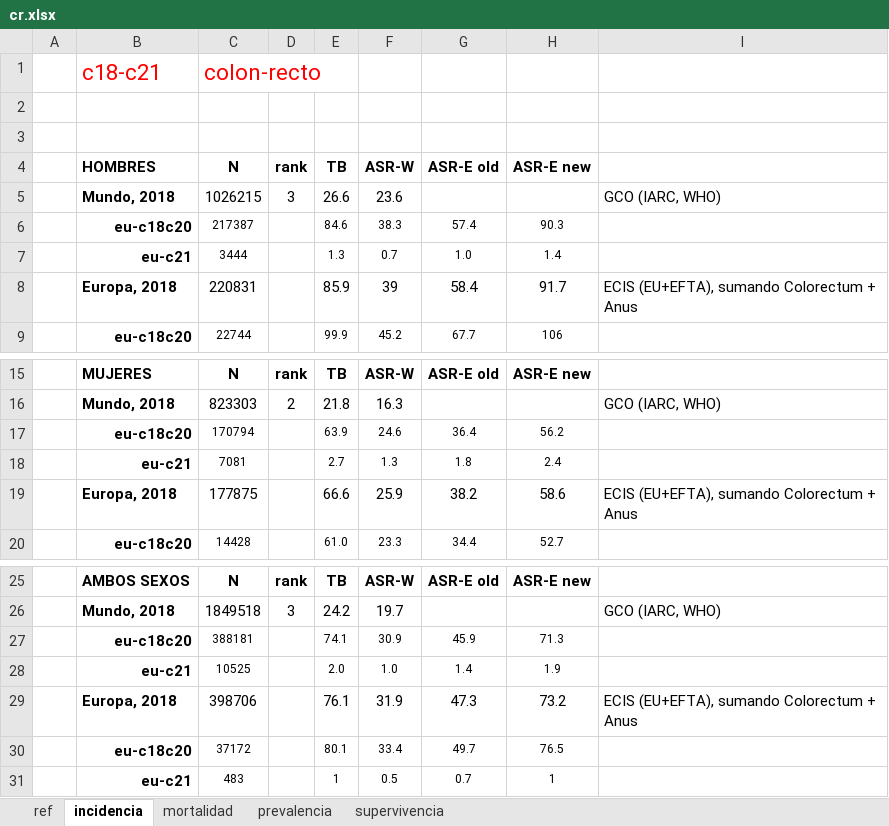
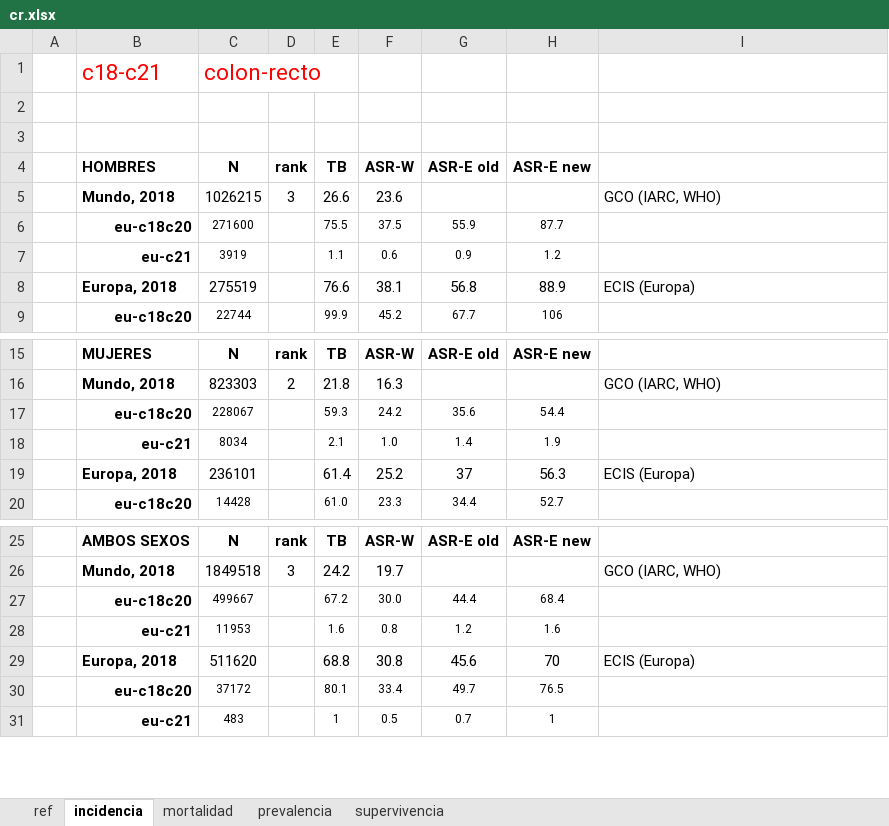
Before and after one commit to danielredondo/TFM-Ciencia-de-Datos, an Excel workbook: Epidemiología/cr.xlsx, sheet incidencia, drawn as a sheet; only a part is shown, gaps mark what is left out; values as stored, in another font and other column widths than the file's, no borders; removed rows and columns are numbered as before the commit, all else as after; the diff names each change by its address in the sheet, - before the commit and + after, or states it on an @@ line.

Commit message:
Actualizar tablas Epidemiología

```diff
--- a/Epidemiología/cr.xlsx (sheet incidencia)
+++ b/Epidemiología/cr.xlsx (sheet incidencia)
-row 6:  | eu-c18c20 | 217387 |  | 84.6 | 38.3 | 57.4 | 90.3
-row 7:  | eu-c21 | 3444 |  | 1.3 | 0.7 | 1.0 | 1.4
-row 8:  | Europa, 2018 | 220831 |  | 85.9 | 39 | 58.4 | 91.7 | ECIS (EU+EFTA), sumando Colorectum + Anus
+row 6:  | eu-c18c20 | 271600 |  | 75.5 | 37.5 | 55.9 | 87.7
+row 7:  | eu-c21 | 3919 |  | 1.1 | 0.6 | 0.9 | 1.2
+row 8:  | Europa, 2018 | 275519 |  | 76.6 | 38.1 | 56.8 | 88.9 | ECIS (Europa)
-row 17:  | eu-c18c20 | 170794 |  | 63.9 | 24.6 | 36.4 | 56.2
-row 18:  | eu-c21 | 7081 |  | 2.7 | 1.3 | 1.8 | 2.4
-row 19:  | Europa, 2018 | 177875 |  | 66.6 | 25.9 | 38.2 | 58.6 | ECIS (EU+EFTA), sumando Colorectum + Anus
+row 17:  | eu-c18c20 | 228067 |  | 59.3 | 24.2 | 35.6 | 54.4
+row 18:  | eu-c21 | 8034 |  | 2.1 | 1.0 | 1.4 | 1.9
+row 19:  | Europa, 2018 | 236101 |  | 61.4 | 25.2 | 37 | 56.3 | ECIS (Europa)
-row 27:  | eu-c18c20 | 388181 |  | 74.1 | 30.9 | 45.9 | 71.3
-row 28:  | eu-c21 | 10525 |  | 2.0 | 1.0 | 1.4 | 1.9
-row 29:  | Europa, 2018 | 398706 |  | 76.1 | 31.9 | 47.3 | 73.2 | ECIS (EU+EFTA), sumando Colorectum + Anus
+row 27:  | eu-c18c20 | 499667 |  | 67.2 | 30.0 | 44.4 | 68.4
+row 28:  | eu-c21 | 11953 |  | 1.6 | 0.8 | 1.2 | 1.6
+row 29:  | Europa, 2018 | 511620 |  | 68.8 | 30.8 | 45.6 | 70 | ECIS (Europa)
```
Also changed, not shown: sheet mortalidad, Epidemiología/higado.xlsx, Epidemiología/mortalidad_ministerio/mortalidad_2018_total_epnm.xlsx, 2 other files.
